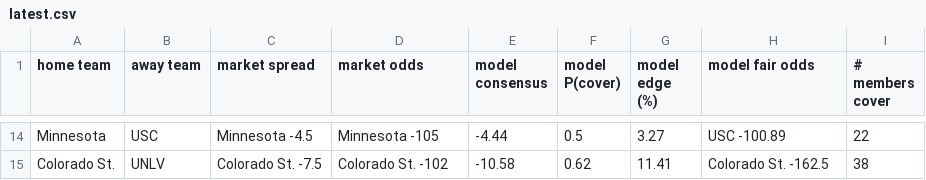
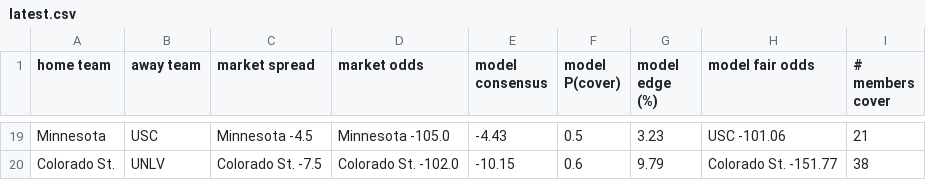
Before and after one commit to kyleshackelford/cbb-ml, a CSV file: data/latest.csv, drawn as a sheet; only a part is shown, gaps mark what is left out; addresses are those after the commit; the diff covers the shown part only; the diff names each change by its address in the sheet, - before the commit and + after, or states it on an @@ line.

```diff
--- a/data/latest.csv
+++ b/data/latest.csv
-D19 (market odds): Minnesota -105
+D19 (market odds): Minnesota -105.0
-E19 (model consensus): -4.44
+E19 (model consensus): -4.43
-G19 (model edge (%)): 3.27
+G19 (model edge (%)): 3.23
-H19 (model fair odds): USC -100.89
+H19 (model fair odds): USC -101.06
-I19 (# members cover): 22
+I19 (# members cover): 21
-D20 (market odds): Colorado St. -102
+D20 (market odds): Colorado St. -102.0
-E20 (model consensus): -10.58
+E20 (model consensus): -10.15
-F20 (model P(cover)): 0.62
+F20 (model P(cover)): 0.6
-G20 (model edge (%)): 11.41
+G20 (model edge (%)): 9.79
-H20 (model fair odds): Colorado St. -162.5
+H20 (model fair odds): Colorado St. -151.77
```
Also changed, not shown: 5 added rows and 54 edited cells elsewhere in this file.
